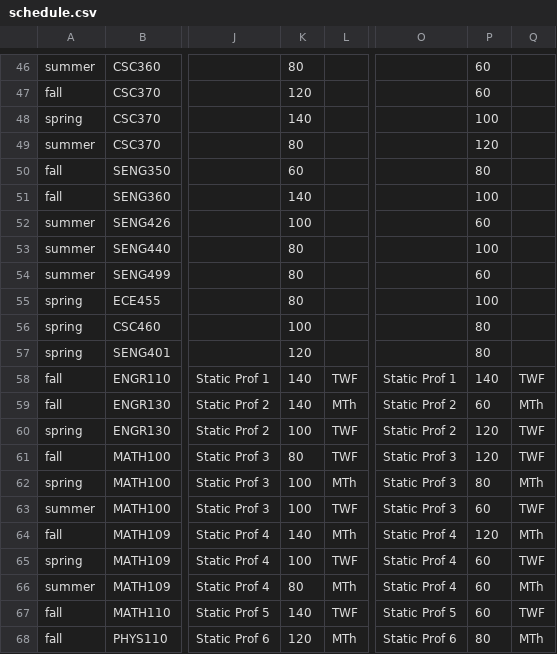
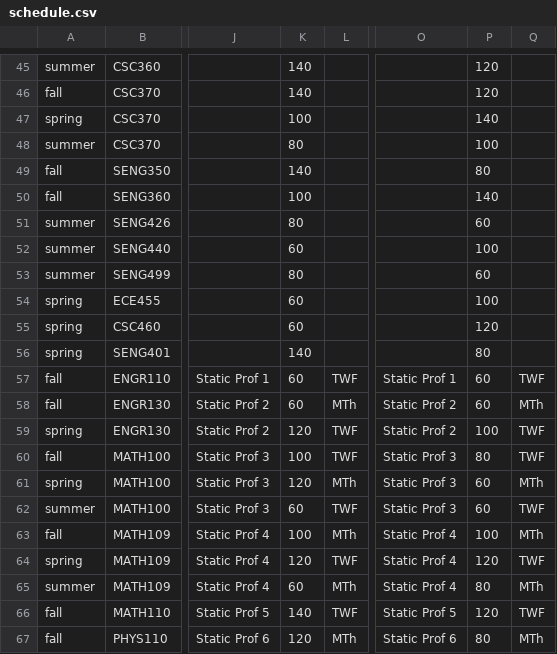
Before and after one commit to seng499-company2/dev-tools, a CSV file: mock_data_generator/input_csv_files/schedule.csv, drawn as a sheet; only a part is shown, gaps mark what is left out; addresses are those after the commit; the diff covers the shown part only; the diff names each change by its address in the sheet, - before the commit and + after, or states it on an @@ line.

```diff
--- a/mock_data_generator/input_csv_files/schedule.csv
+++ b/mock_data_generator/input_csv_files/schedule.csv
-K45: 80
+K45: 140
-P45:P46: 60
+P45:P46: 120
-K46: 120
+K46: 140
-K47: 140
+K47: 100
-P47: 100
+P47: 140
-P48: 120
+P48: 100
-K49: 60
+K49: 140
-K50: 140
+K50: 100
-P50: 100
+P50: 140
-K51: 100
+K51: 80
-K52: 80
+K52: 60
-K54: 80
+K54: 60
-K55: 100
+K55: 60
-P55: 80
+P55: 120
-K56: 120
+K56: 140
-K57:K58: 140
+K57:K58: 60
-P57: 140
+P57: 60
-K59: 100
+K59: 120
-P59: 120
+P59: 100
-K60: 80
+K60: 100
-P60: 120
+P60: 80
-K61: 100
+K61: 120
-P61: 80
+P61: 60
-K62: 100
+K62: 60
-K63: 140
+K63: 100
-P63: 120
+P63: 100
-K64: 100
+K64: 120
-P64: 60
+P64: 120
-K65: 80
+K65: 60
-P65: 60
+P65: 80
-P66: 60
+P66: 120
```
Also changed, not shown: 1 removed row and 98 edited cells elsewhere in this file.
